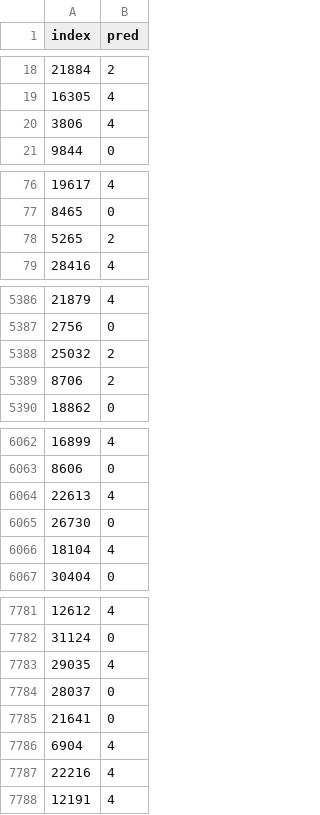
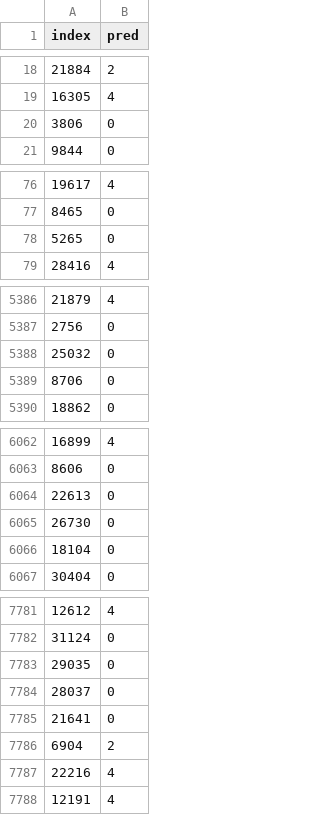
Before and after one commit to IceTeaOxO/kaggle_competition, a CSV file: roBERTa_v5.csv (was Banking Apps Reviews Classification/results_csv/roBERTa_v5.csv), drawn as a sheet; only a part is shown, gaps mark what is left out; the diff covers the shown part only.

```diff
--- a/Banking Apps Reviews Classification/results_csv/roBERTa_v5.csv
+++ b/roBERTa_v5.csv
@@ -19,3 +19,3 @@ index,pred
 16305,4
-3806,4
+3806,0
 9844,0
@@ -77,3 +77,3 @@ index,pred
 8465,0
-5265,2
+5265,0
 28416,4
@@ -5387,4 +5387,4 @@ index,pred
 2756,0
-25032,2
-8706,2
+25032,0
+8706,0
 18862,0
@@ -6063,5 +6063,5 @@ index,pred
 8606,0
-22613,4
+22613,0
 26730,0
-18104,4
+18104,0
 30404,0
@@ -7782,6 +7782,6 @@ index,pred
 31124,0
-29035,4
+29035,0
 28037,0
 21641,0
-6904,4
+6904,2
 22216,4
```
Also changed, not shown: 139 edited cells elsewhere in this file, 4 other files.
